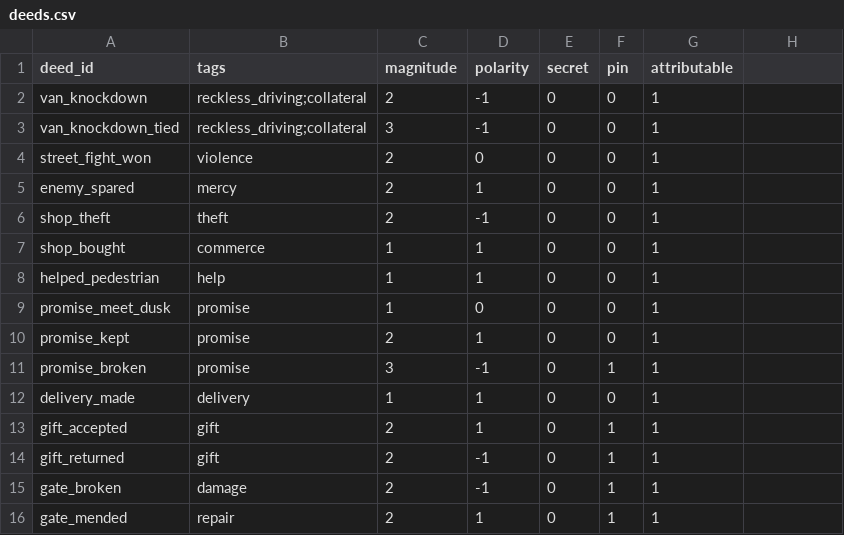
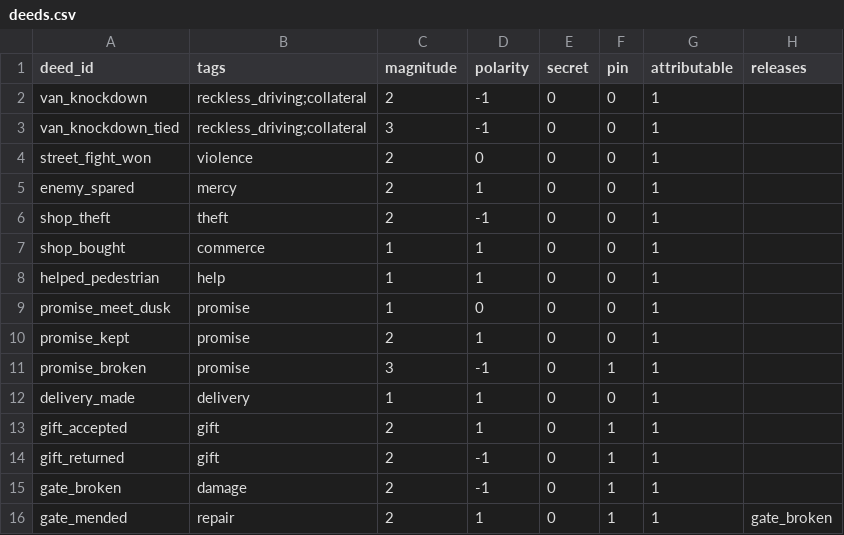
Before and after one commit to Creantics/UnrealGameWIP, a CSV file: Data/Npc/deeds.csv, drawn as a sheet; the diff names each change by its address in the sheet, - before the commit and + after, or states it on an @@ line.

```diff
--- a/Data/Npc/deeds.csv
+++ b/Data/Npc/deeds.csv
-H1: (empty)
+H1: releases
-H16 (releases): (empty)
+H16 (releases): gate_broken
```
Also changed, not shown: 3 other files.
